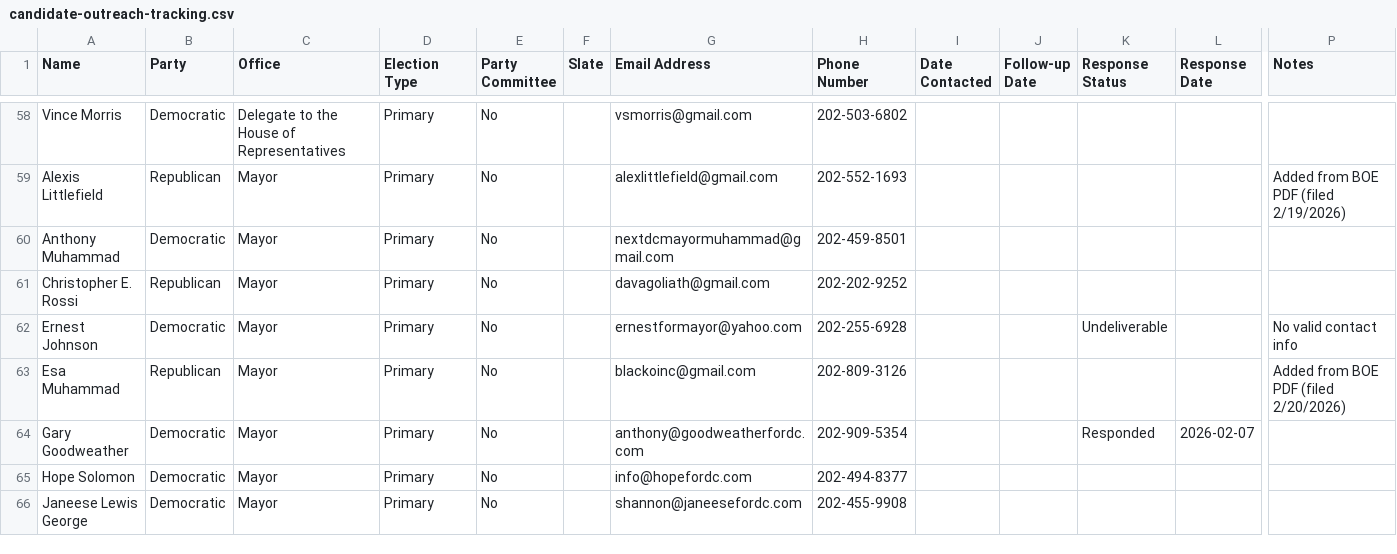
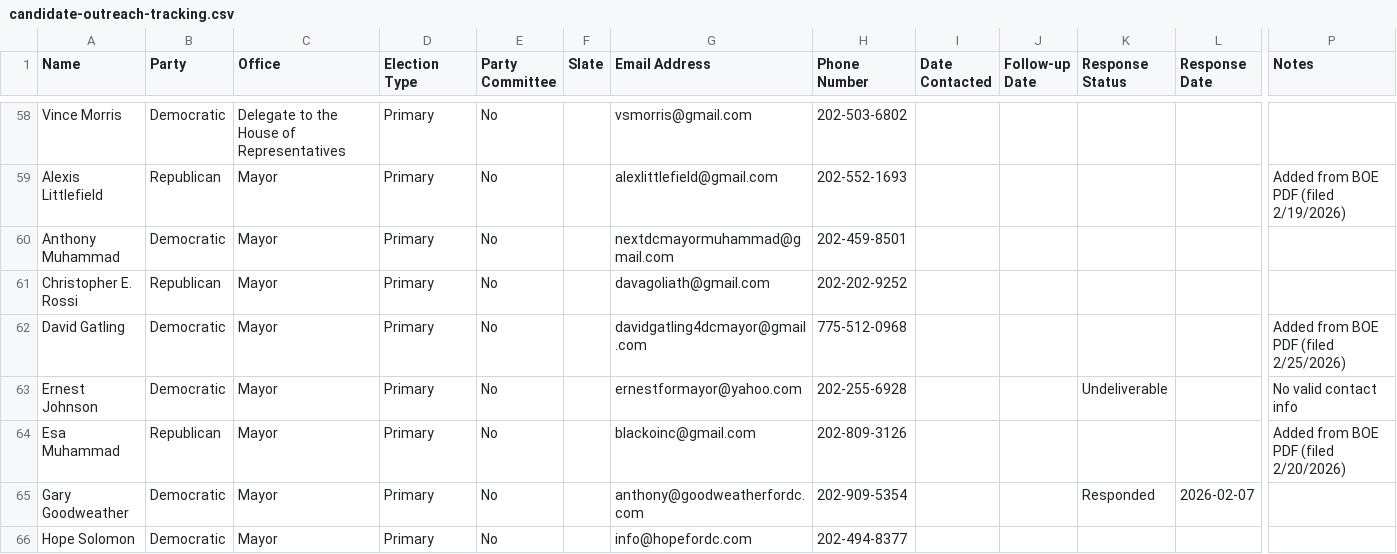
Before and after one commit to antzzz10/dc-statehood-pledge, a CSV file: candidate-outreach-tracking.csv, drawn as a sheet; only a part is shown, gaps mark what is left out; the shorter side is filled out with more unchanged rows; rows hold the shown columns only; the diff names each change by its address in the sheet, - before the commit and + after, or states it on an @@ line.

```diff
--- a/candidate-outreach-tracking.csv
+++ b/candidate-outreach-tracking.csv
+row 62: David Gatling | Democratic | Mayor | Primary | No |  | davidgatling4dcmayor@gmail.com | 775-512-0968 |  |  |  |  | Added from BOE PDF (filed 2/25/2026)
```
